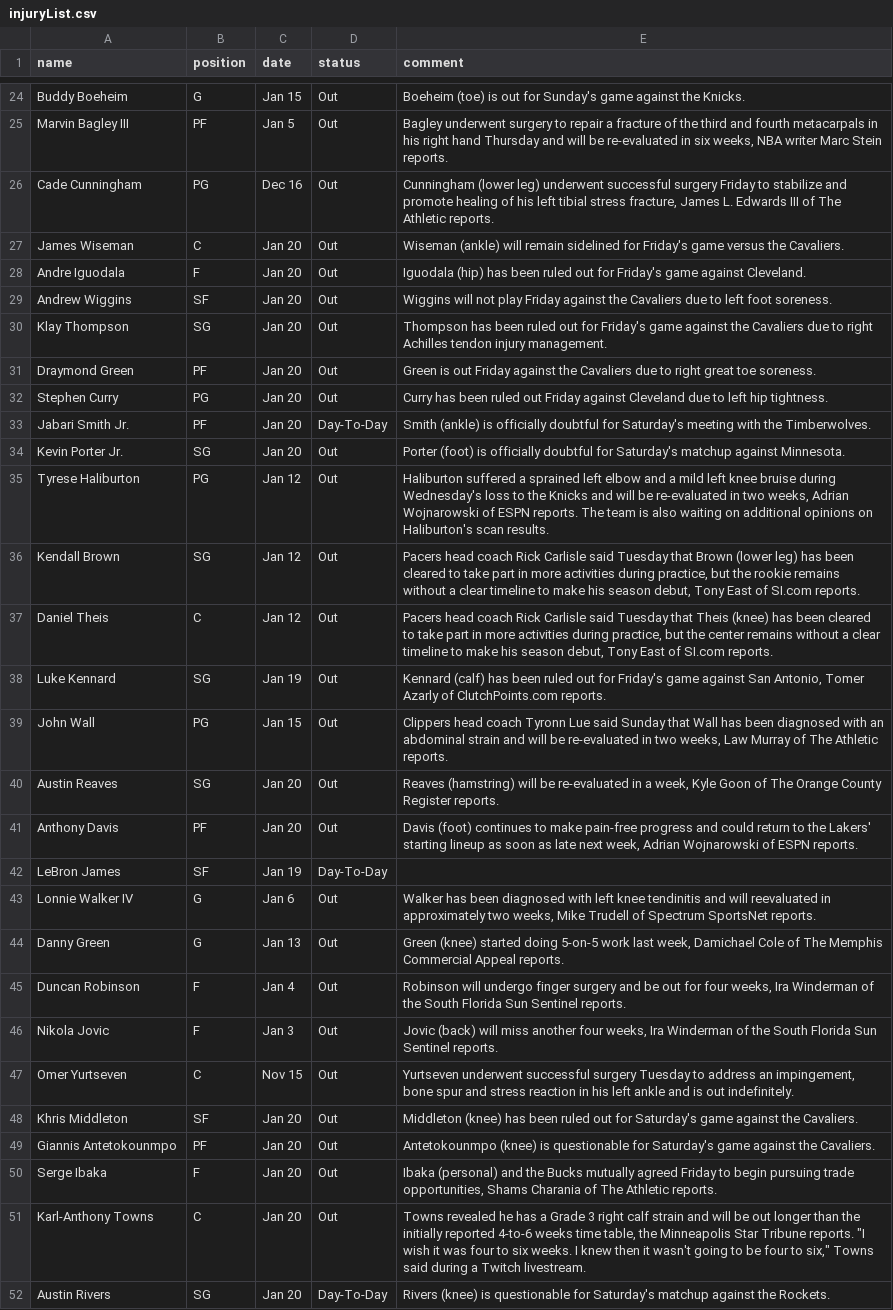
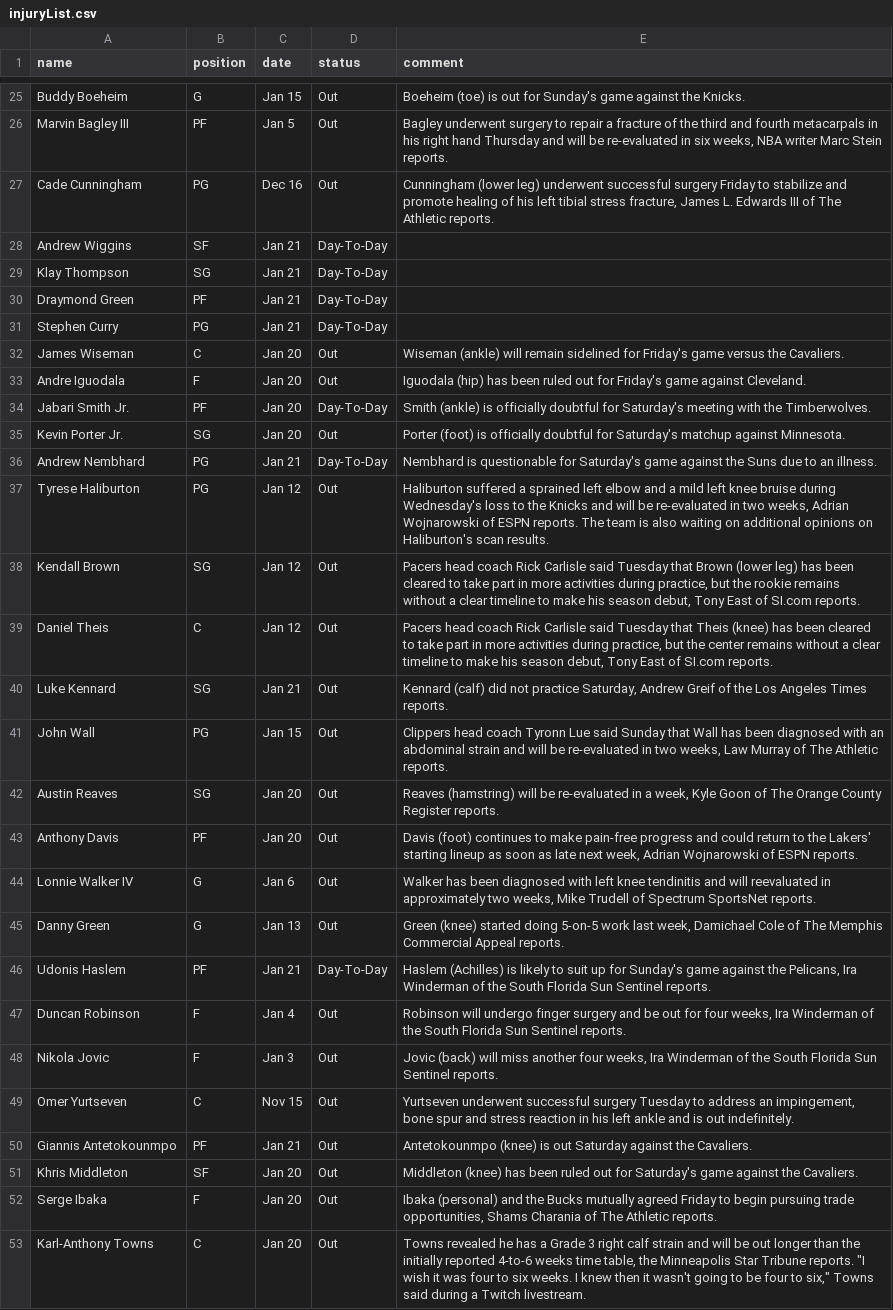
Before and after one commit to akblal/FantasyBasketballHelper, a CSV file: injuryList.csv, drawn as a sheet; only a part is shown, gaps mark what is left out; the shorter side is filled out with more unchanged rows; the diff covers the shown part only.

```diff
--- a/injuryList.csv
+++ b/injuryList.csv
@@ -26,10 +27,11 @@ Marvin Bagley III,PF,Jan 5,Out,"Bagley underwent surgery to repair a fracture of
 Cade Cunningham,PG,Dec 16,Out,"Cunningham (lower leg) underwent successful surgery Friday to stabilize and promote healing of his left tibial stress fracture, James L. Edwards III of The Athletic reports."
+Andrew Wiggins,SF,Jan 21,Day-To-Day,
+Klay Thompson,SG,Jan 21,Day-To-Day,
+Draymond Green,PF,Jan 21,Day-To-Day,
+Stephen Curry,PG,Jan 21,Day-To-Day,
 James Wiseman,C,Jan 20,Out,Wiseman (ankle) will remain sidelined for Friday's game versus the Cavaliers.
 Andre Iguodala,F,Jan 20,Out,Iguodala (hip) has been ruled out for Friday's game against Cleveland.
-Andrew Wiggins,SF,Jan 20,Out,Wiggins will not play Friday against the Cavaliers due to left foot soreness.
-Klay Thompson,SG,Jan 20,Out,Thompson has been ruled out for Friday's game against the Cavaliers due to right Achilles tendon injury management.
-Draymond Green,PF,Jan 20,Out,Green is out Friday against the Cavaliers due to right great toe soreness.
-Stephen Curry,PG,Jan 20,Out,Curry has been ruled out Friday against Cleveland due to left hip tightness.
 Jabari Smith Jr.,PF,Jan 20,Day-To-Day,Smith (ankle) is officially doubtful for Saturday's meeting with the Timberwolves.
 Kevin Porter Jr.,SG,Jan 20,Out,Porter (foot) is officially doubtful for Saturday's matchup against Minnesota.
+Andrew Nembhard,PG,Jan 21,Day-To-Day,Nembhard is questionable for Saturday's game against the Suns due to an illness.
 Tyrese Haliburton,PG,Jan 12,Out,"Haliburton suffered a sprained left elbow and a mild left knee bruise during Wednesday's loss to the Knicks and will be re-evaluated in two weeks, Adrian Wojnarowski of ESPN reports. The team is also waiting on additional opinions on Haliburton's scan results."
@@ -37,3 +39,3 @@ Kendall Brown,SG,Jan 12,Out,"Pacers head coach Rick Carlisle said Tuesday that B
 Daniel Theis,C,Jan 12,Out,"Pacers head coach Rick Carlisle said Tuesday that Theis (knee) has been cleared to take part in more activities during practice, but the center remains without a clear timeline to make his season debut, Tony East of SI.com reports."
-Luke Kennard,SG,Jan 19,Out,"Kennard (calf) has been ruled out for Friday's game against San Antonio, Tomer Azarly of ClutchPoints.com reports."
+Luke Kennard,SG,Jan 21,Out,"Kennard (calf) did not practice Saturday, Andrew Greif of the Los Angeles Times reports."
 John Wall,PG,Jan 15,Out,"Clippers head coach Tyronn Lue said Sunday that Wall has been diagnosed with an abdominal strain and will be re-evaluated in two weeks, Law Murray of The Athletic reports."
@@ -41,5 +43,5 @@ Austin Reaves,SG,Jan 20,Out,"Reaves (hamstring) will be re-evaluated in a week,
 Anthony Davis,PF,Jan 20,Out,"Davis (foot) continues to make pain-free progress and could return to the Lakers' starting lineup as soon as late next week, Adrian Wojnarowski of ESPN reports."
-LeBron James,SF,Jan 19,Day-To-Day,
 Lonnie Walker IV,G,Jan 6,Out,"Walker has been diagnosed with left knee tendinitis and will reevaluated in approximately two weeks, Mike Trudell of Spectrum SportsNet reports."
 Danny Green,G,Jan 13,Out,"Green (knee) started doing 5-on-5 work last week, Damichael Cole of The Memphis Commercial Appeal reports."
+Udonis Haslem,PF,Jan 21,Day-To-Day,"Haslem (Achilles) is likely to suit up for Sunday's game against the Pelicans, Ira Winderman of the South Florida Sun Sentinel reports."
 Duncan Robinson,F,Jan 4,Out,"Robinson will undergo finger surgery and be out for four weeks, Ira Winderman of the South Florida Sun Sentinel reports."
@@ -47,4 +49,4 @@ Nikola Jovic,F,Jan 3,Out,"Jovic (back) will miss another four weeks, Ira Winderm
 Omer Yurtseven,C,Nov 15,Out,"Yurtseven underwent successful surgery Tuesday to address an impingement, bone spur and stress reaction in his left ankle and is out indefinitely."
+Giannis Antetokounmpo,PF,Jan 21,Out,Antetokounmpo (knee) is out Saturday against the Cavaliers.
 Khris Middleton,SF,Jan 20,Out,Middleton (knee) has been ruled out for Saturday's game against the Cavaliers.
-Giannis Antetokounmpo,PF,Jan 20,Out,Antetokounmpo (knee) is questionable for Saturday's game against the Cavaliers.
 Serge Ibaka,F,Jan 20,Out,"Ibaka (personal) and the Bucks mutually agreed Friday to begin pursuing trade opportunities, Shams Charania of The Athletic reports."
```
Also changed, not shown: 9 added rows, 5 removed rows and 17 edited cells elsewhere in this file, playerStats.csv, 1 other file.
